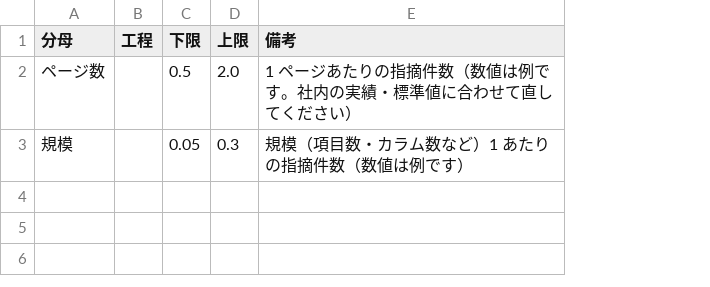
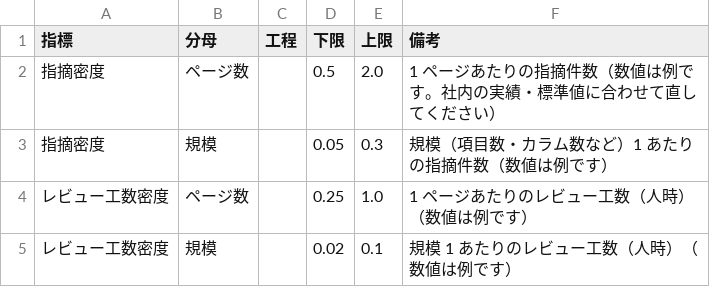
Before and after one commit to hhhryoma/------, a CSV file: tools/review-quality/基準値_サンプル.csv, drawn as a sheet; the diff names each change by its address in the sheet, - before the commit and + after, or states it on an @@ line.

```diff
--- a/tools/review-quality/基準値_サンプル.csv
+++ b/tools/review-quality/基準値_サンプル.csv
+column A (指標), rows 2-3: 指摘密度 | 指摘密度
+row 4: レビュー工数密度 | ページ数 |  | 0.25 | 1.0 | 1 ページあたりのレビュー工数（人時）（数値は例です）
+row 5: レビュー工数密度 | 規模 |  | 0.02 | 0.1 | 規模 1 あたりのレビュー工数（人時）（数値は例です）
```
Also changed, not shown: tools/review-quality/指摘管理表の見出し.csv, 6 other files.
